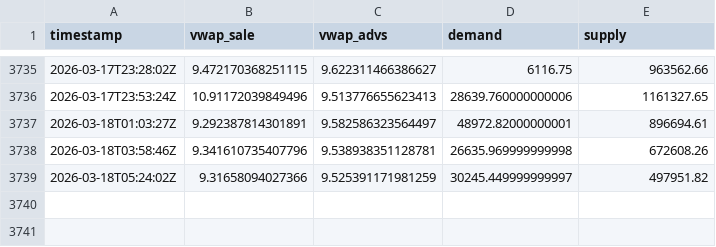
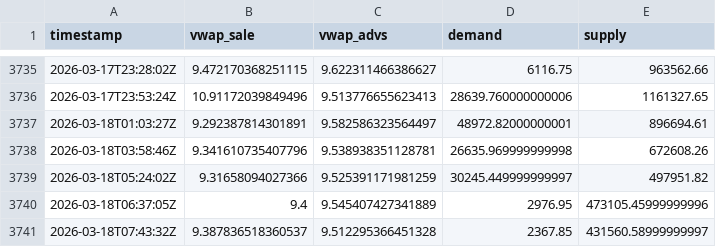
Before and after one commit to mauforonda/indicadores_dolar, a CSV file: dolar_buy.csv, drawn as a sheet; only a part is shown, gaps mark what is left out.

Commit message:
Update data

```diff
--- a/dolar_buy.csv
+++ b/dolar_buy.csv
@@ -3739 +3739,3 @@ timestamp,vwap_sale,vwap_advs,demand,supply
 2026-03-18T05:24:02Z,9.31658094027366,9.525391171981259,30245.449999999997,497951.82
+2026-03-18T06:37:05Z,9.4,9.545407427341889,2976.95,473105.45999999996
+2026-03-18T07:43:32Z,9.387836518360537,9.512295366451328,2367.85,431560.58999999997
```
Also changed, not shown: dolar_sell.csv.
